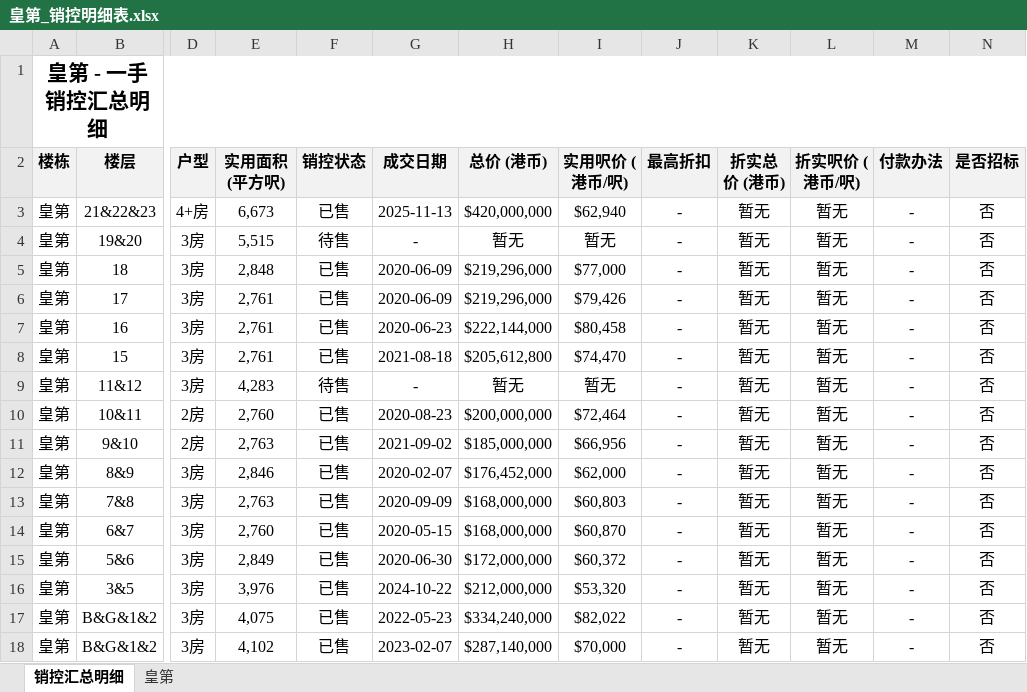
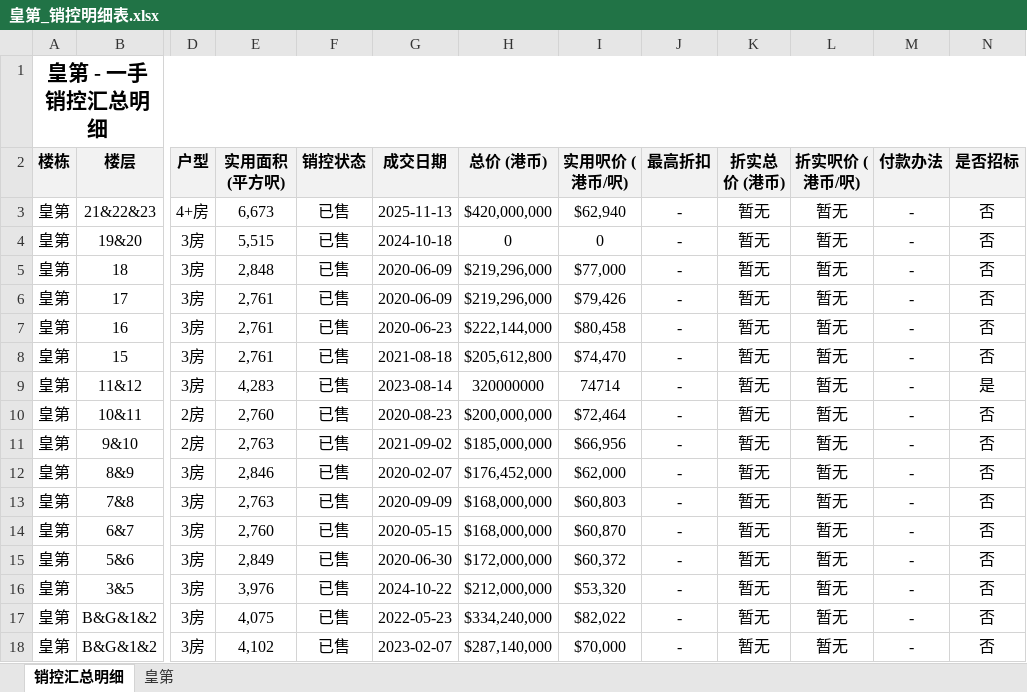
Before and after one commit to neil-studio/hk, an Excel workbook: 港岛-渣甸山及黄泥涌峡-皇第/皇第_销控明细表.xlsx, sheet 销控汇总明细, drawn as a sheet; only a part is shown, gaps mark what is left out; values as stored, in another font and other column widths than the file's, no borders; the diff names each change by its address in the sheet, - before the commit and + after, or states it on an @@ line.

```diff
--- a/港岛-渣甸山及黄泥涌峡-皇第/皇第_销控明细表.xlsx (sheet 销控汇总明细)
+++ b/港岛-渣甸山及黄泥涌峡-皇第/皇第_销控明细表.xlsx (sheet 销控汇总明细)
-F4 (销控状态): 待售
+F4 (销控状态): 已售
-G4 (成交日期): -
+G4 (成交日期): 2024-10-18
-H4 (总价 (港币)): 暂无
+H4 (总价 (港币)): 0
-I4 (实用呎价 (港币/呎)): 暂无
+I4 (实用呎价 (港币/呎)): 0
-F9 (销控状态): 待售
+F9 (销控状态): 已售
-G9 (成交日期): -
+G9 (成交日期): 2023-08-14
-H9 (总价 (港币)): 暂无
+H9 (总价 (港币)): 320000000
-I9 (实用呎价 (港币/呎)): 暂无
+I9 (实用呎价 (港币/呎)): 74714
-N9 (是否招标): 否
+N9 (是否招标): 是
```
Also changed, not shown: sheet 皇第, 13 other files.
